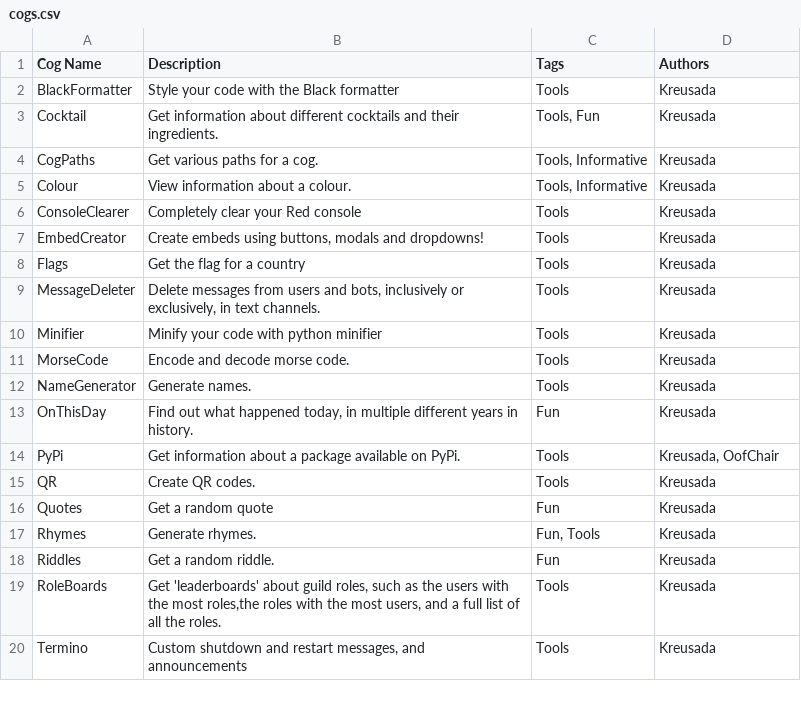
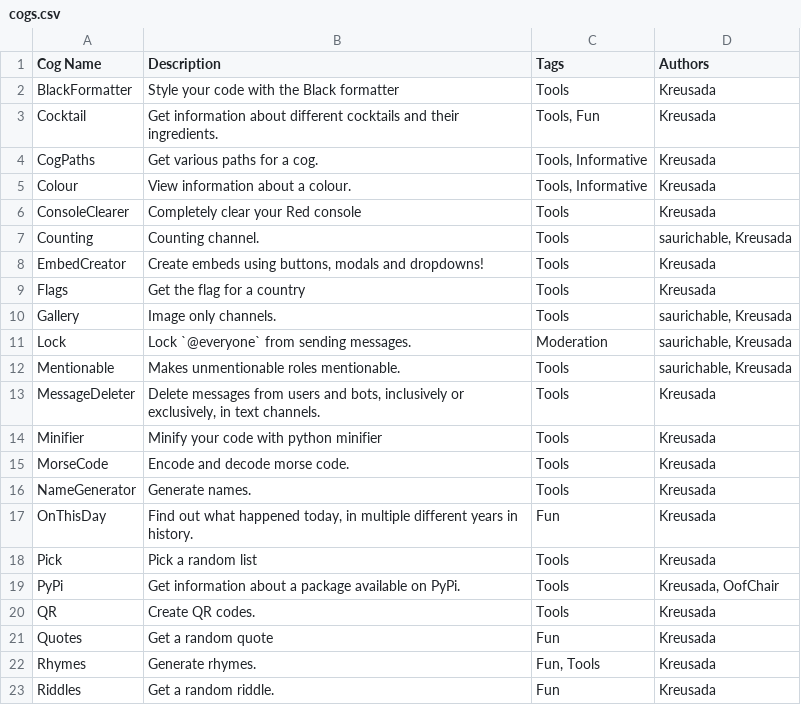
Before and after one commit to Kreusada/Kreusada-Cogs, a CSV file: cogs.csv, drawn as a sheet; only a part is shown; the shorter side is filled out with more unchanged rows; the diff names each change by its address in the sheet, - before the commit and + after, or states it on an @@ line.

Commit message:
Merge cogs from SauriCogs

```diff
--- a/cogs.csv
+++ b/cogs.csv
+row 7: Counting | Counting channel. | Tools | saurichable, Kreusada
+row 10: Gallery | Image only channels. | Tools | saurichable, Kreusada
+row 11: Lock | Lock `@everyone` from sending messages. | Moderation | saurichable, Kreusada
+row 12: Mentionable | Makes unmentionable roles mentionable. | Tools | saurichable, Kreusada
+row 18: Pick | Pick a random list | Tools | Kreusada
```
Also changed, not shown: 31 other files.
